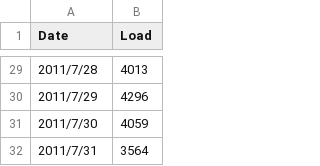
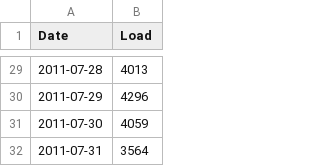
Before and after one commit to Campiomeee/TSA---Spring-2026---Load-Forecasting-Competition, a CSV file: First Forecast_.csv, drawn as a sheet; only a part is shown, gaps mark what is left out; the diff covers the shown part only.

```diff
--- a/First Forecast_.csv
+++ b/First Forecast_.csv
@@ -29,4 +29,4 @@ Date,Load
-2011/7/28,4013
-2011/7/29,4296
-2011/7/30,4059
-2011/7/31,3564
+2011-07-28,4013
+2011-07-29,4296
+2011-07-30,4059
+2011-07-31,3564
```
Also changed, not shown: 27 edited cells elsewhere in this file.
